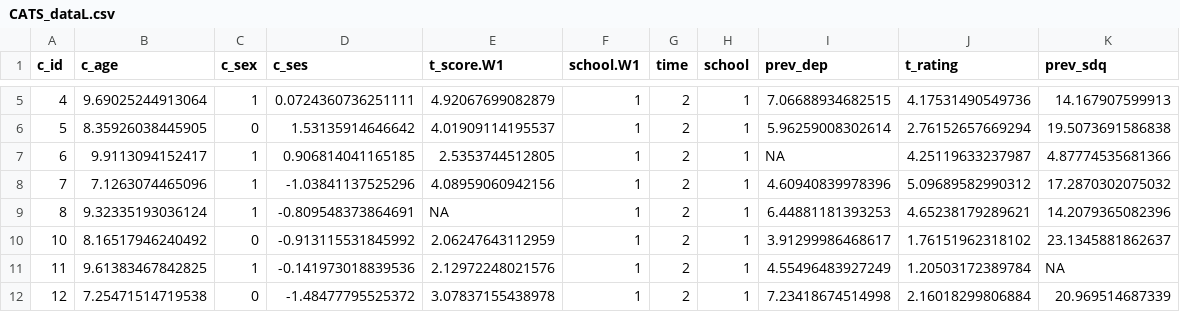
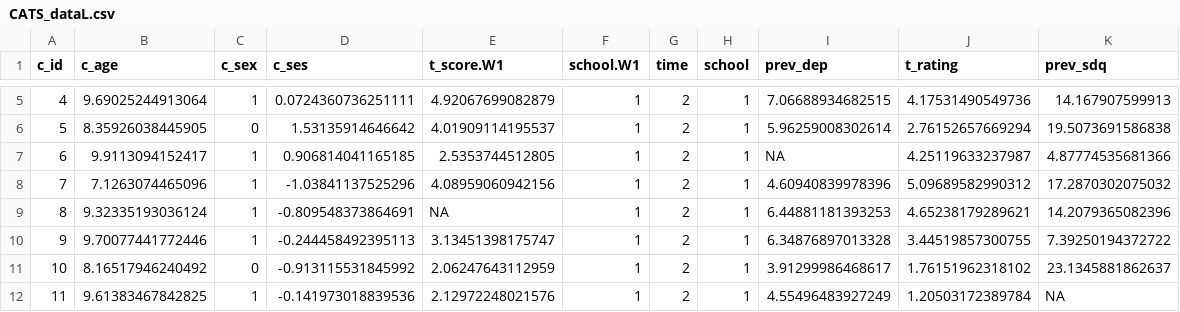
Before and after one commit to rushwije/CATS_illustration_cross-classfied, a CSV file: CATS_dataL.csv, drawn as a sheet; only a part is shown, gaps mark what is left out; the shorter side is filled out with more unchanged rows.

```diff
--- a/CATS_dataL.csv
+++ b/CATS_dataL.csv
@@ -9,2 +9,3 @@
 8,9.32335193036124,1,-0.809548373864691,NA,1,2,1,6.44881181393253,4.65238179289621,14.2079365082396
+9,9.70077441772446,1,-0.244458492395113,3.13451398175747,1,2,1,6.34876897013328,3.44519857300755,7.39250194372722
 10,8.16517946240492,0,-0.913115531845992,2.06247643112959,1,2,1,3.91299986468617,1.76151962318102,23.1345881862637
```
Also changed, not shown: 1 other file.
